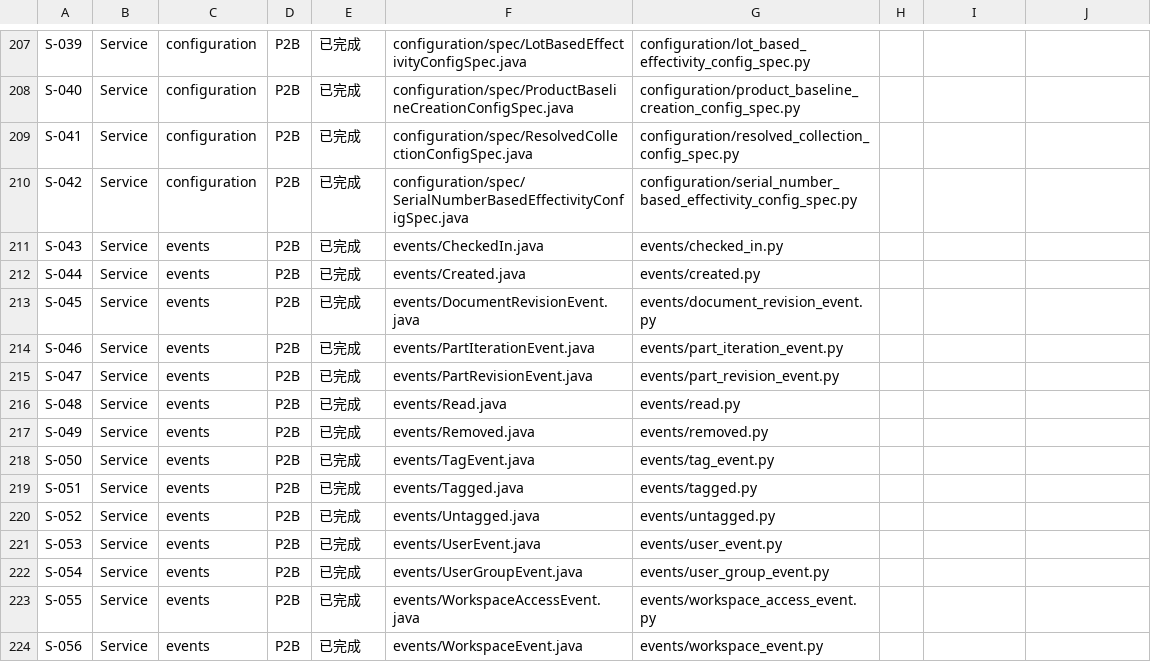
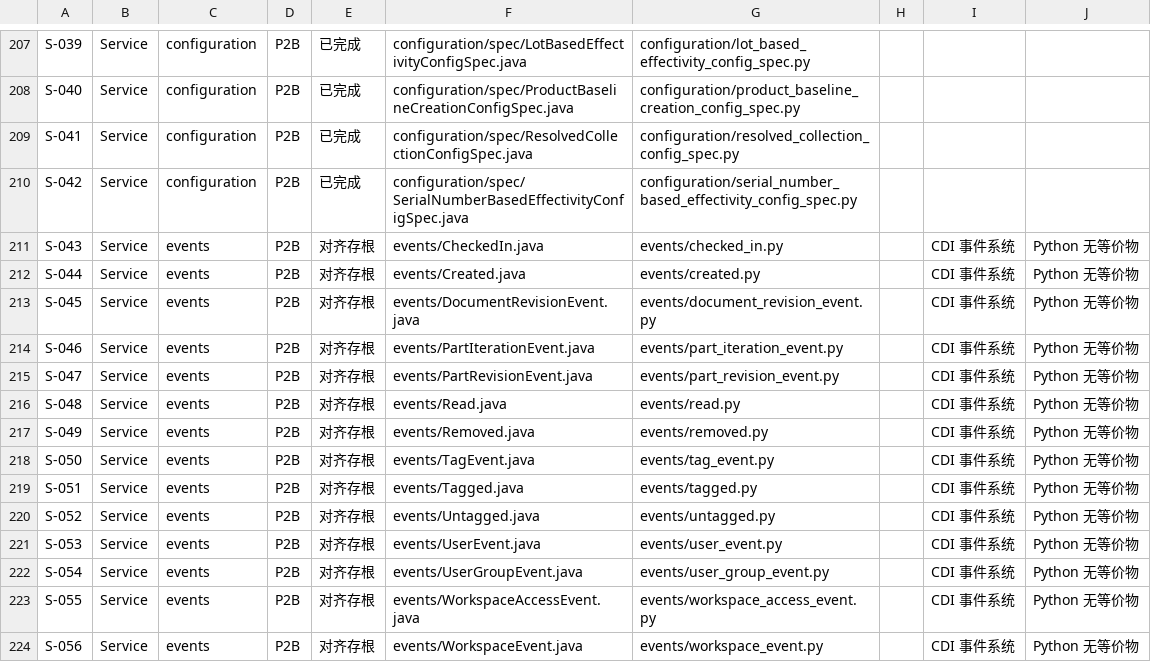
Before and after one commit to RayDutchman/CATIA-Copilot-PLM, a CSV file: docs/migration/tracker.csv, drawn as a sheet; only a part is shown, gaps mark what is left out; the diff covers the shown part only.

Commit message:
docs: finalize audit-round3 — Batch 7 complete, all tracker entries updated
- tracker.csv: 36 service entries → 对齐存根 (CDI events/listeners/hooks/etc.)
- FIX-PLAN.md: Batch 7 marked complete
- 15-routing-wiring.md: add final repair results section
- 14 activated/expanded + 36 alignment stubs = 50 tracker entries updated

```diff
--- a/docs/migration/tracker.csv
+++ b/docs/migration/tracker.csv
@@ -210,15 +210,15 @@ S-041,Service,configuration,P2B,已完成,configuration/spec/ResolvedCollectionC
 S-042,Service,configuration,P2B,已完成,configuration/spec/SerialNumberBasedEffectivityConfigSpec.java,configuration/serial_number_based_effectivity_config_spec.py,,
-S-043,Service,events,P2B,已完成,events/CheckedIn.java,events/checked_in.py,,
-S-044,Service,events,P2B,已完成,events/Created.java,events/created.py,,
-S-045,Service,events,P2B,已完成,events/DocumentRevisionEvent.java,events/document_revision_event.py,,
-S-046,Service,events,P2B,已完成,events/PartIterationEvent.java,events/part_iteration_event.py,,
-S-047,Service,events,P2B,已完成,events/PartRevisionEvent.java,events/part_revision_event.py,,
-S-048,Service,events,P2B,已完成,events/Read.java,events/read.py,,
-S-049,Service,events,P2B,已完成,events/Removed.java,events/removed.py,,
-S-050,Service,events,P2B,已完成,events/TagEvent.java,events/tag_event.py,,
-S-051,Service,events,P2B,已完成,events/Tagged.java,events/tagged.py,,
-S-052,Service,events,P2B,已完成,events/Untagged.java,events/untagged.py,,
-S-053,Service,events,P2B,已完成,events/UserEvent.java,events/user_event.py,,
-S-054,Service,events,P2B,已完成,events/UserGroupEvent.java,events/user_group_event.py,,
-S-055,Service,events,P2B,已完成,events/WorkspaceAccessEvent.java,events/workspace_access_event.py,,
-S-056,Service,events,P2B,已完成,events/WorkspaceEvent.java,events/workspace_event.py,,
+S-043,Service,events,P2B,对齐存根,events/CheckedIn.java,events/checked_in.py,,CDI 事件系统, Python 无等价物
+S-044,Service,events,P2B,对齐存根,events/Created.java,events/created.py,,CDI 事件系统, Python 无等价物
+S-045,Service,events,P2B,对齐存根,events/DocumentRevisionEvent.java,events/document_revision_event.py,,CDI 事件系统, Python 无等价物
+S-046,Service,events,P2B,对齐存根,events/PartIterationEvent.java,events/part_iteration_event.py,,CDI 事件系统, Python 无等价物
+S-047,Service,events,P2B,对齐存根,events/PartRevisionEvent.java,events/part_revision_event.py,,CDI 事件系统, Python 无等价物
+S-048,Service,events,P2B,对齐存根,events/Read.java,events/read.py,,CDI 事件系统, Python 无等价物
+S-049,Service,events,P2B,对齐存根,events/Removed.java,events/removed.py,,CDI 事件系统, Python 无等价物
+S-050,Service,events,P2B,对齐存根,events/TagEvent.java,events/tag_event.py,,CDI 事件系统, Python 无等价物
+S-051,Service,events,P2B,对齐存根,events/Tagged.java,events/tagged.py,,CDI 事件系统, Python 无等价物
+S-052,Service,events,P2B,对齐存根,events/Untagged.java,events/untagged.py,,CDI 事件系统, Python 无等价物
+S-053,Service,events,P2B,对齐存根,events/UserEvent.java,events/user_event.py,,CDI 事件系统, Python 无等价物
+S-054,Service,events,P2B,对齐存根,events/UserGroupEvent.java,events/user_group_event.py,,CDI 事件系统, Python 无等价物
+S-055,Service,events,P2B,对齐存根,events/WorkspaceAccessEvent.java,events/workspace_access_event.py,,CDI 事件系统, Python 无等价物
+S-056,Service,events,P2B,对齐存根,events/WorkspaceEvent.java,events/workspace_event.py,,CDI 事件系统, Python 无等价物
```
Also changed, not shown: 61 edited cells elsewhere in this file, 2 other files.
